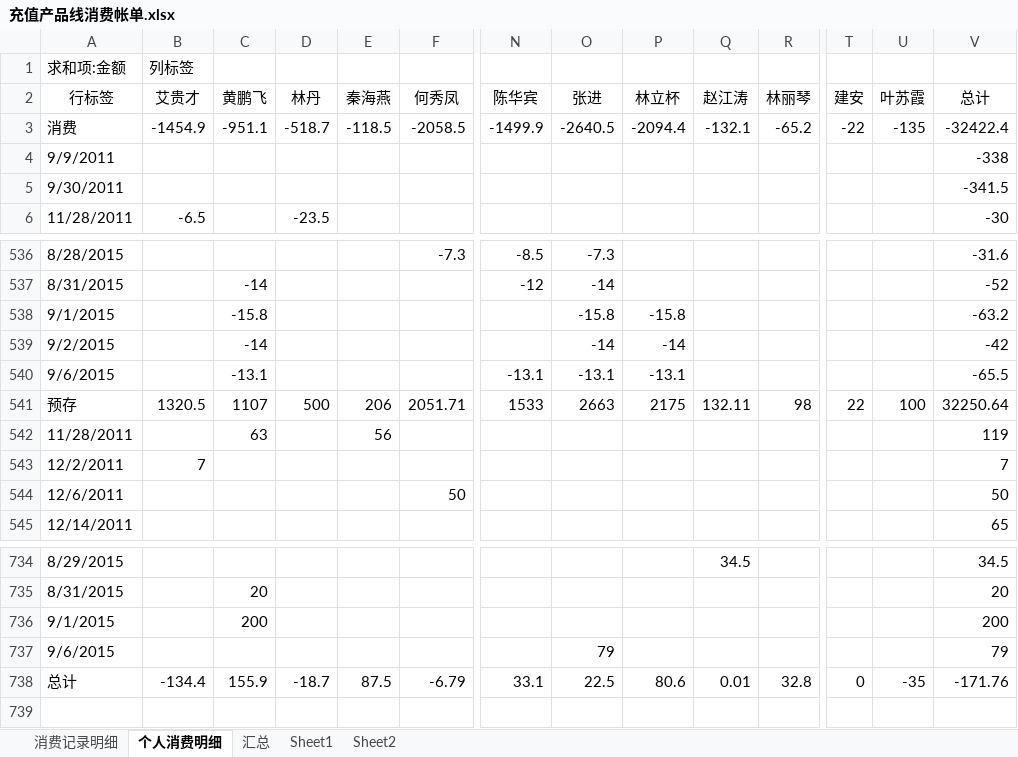
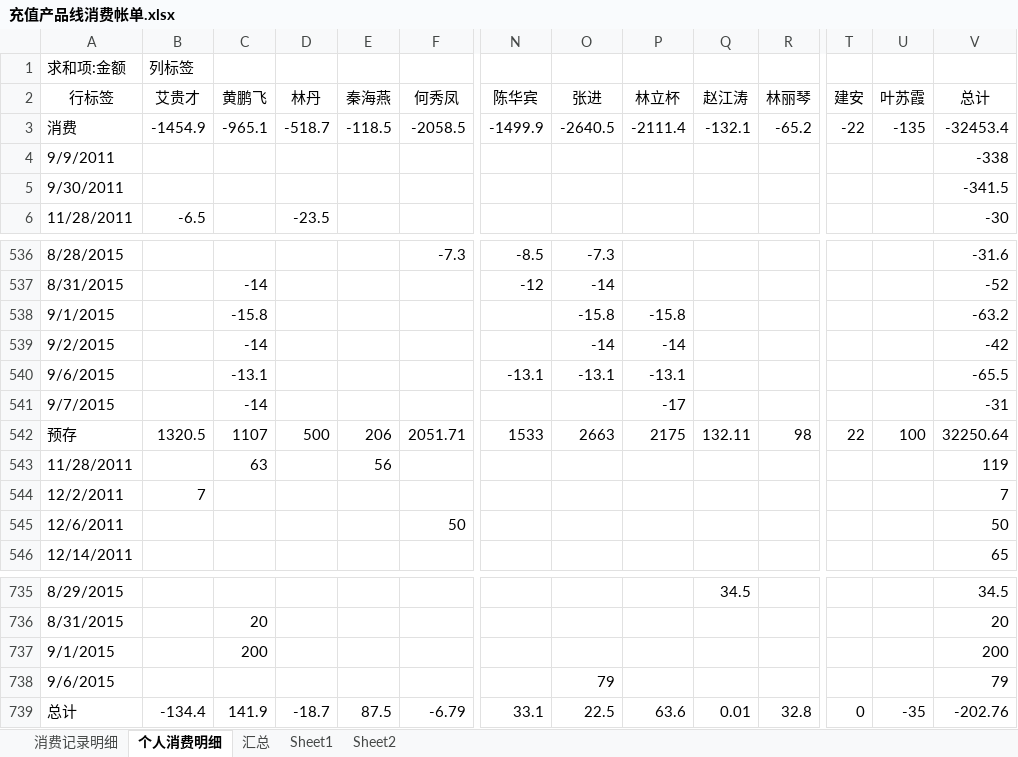
Before and after one commit to junyangren/BillingInfo, an Excel workbook: 充值产品线消费帐单.xlsx, sheet 个人消费明细, drawn as a sheet; only a part is shown, gaps mark what is left out; values as stored, in another font and other column widths than the file's, no borders; addresses are those after the commit; rows hold the shown columns only; the diff names each change by its address in the sheet, - before the commit and + after, or states it on an @@ line.

```diff
--- a/充值产品线消费帐单.xlsx (sheet 个人消费明细)
+++ b/充值产品线消费帐单.xlsx (sheet 个人消费明细)
-C3 (黄鹏飞): -951.1
+C3 (黄鹏飞): -965.1
-P3 (林立杯): -2094.4
+P3 (林立杯): -2111.4
-V3 (总计): -32422.4
+V3 (总计): -32453.4
+row 541: 9/7/2015 |  | -14 |  |  |  |  |  | -17 |  |  |  |  | -31
-C739 (黄鹏飞): 155.9
+C739 (黄鹏飞): 141.9
-P739 (林立杯): 80.6
+P739 (林立杯): 63.6
-V739 (总计): -171.76
+V739 (总计): -202.76
```
Also changed, not shown: sheet 消费记录明细, sheet 汇总.
